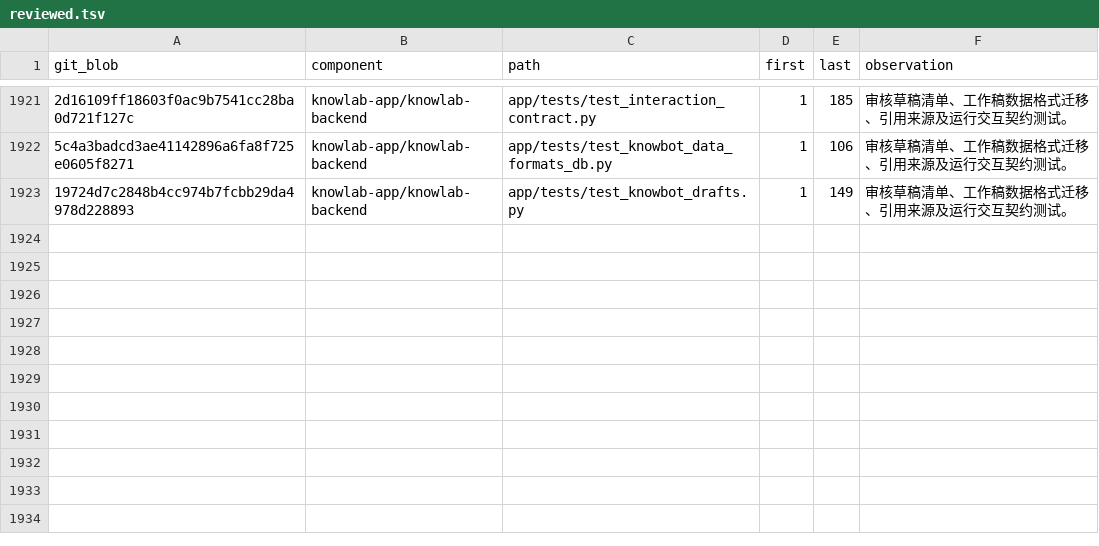
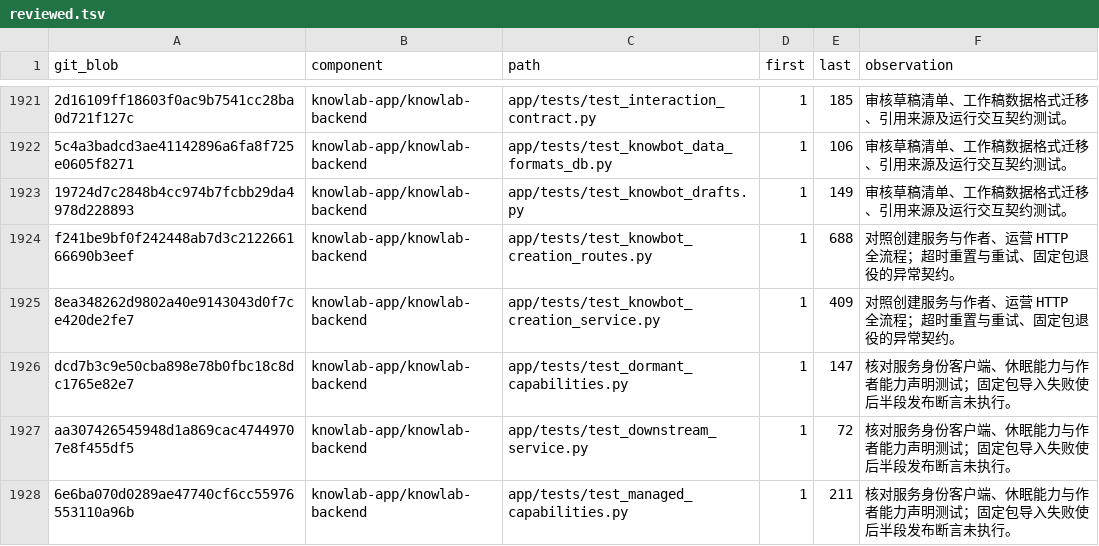
Before and after one commit to sunmoonlion/sunmoonun, a TSV file: scripts/results/2026-11-26-Luna十八组件逐行审查/reviewed.tsv, drawn as a sheet; only a part is shown, gaps mark what is left out; the diff names each change by its address in the sheet, - before the commit and + after, or states it on an @@ line.

```diff
--- a/scripts/results/2026-11-26-Luna十八组件逐行审查/reviewed.tsv
+++ b/scripts/results/2026-11-26-Luna十八组件逐行审查/reviewed.tsv
+row 1924: f241be9bf0f242448ab7d3c212266166690b3eef | knowlab-app/knowlab-backend | app/tests/test_knowbot_creation_routes.py | 1 | 688 | 对照创建服务与作者、运营 HTTP 全流程；超时重置与重试、固定包退役的异常契约。
+row 1925: 8ea348262d9802a40e9143043d0f7ce420de2fe7 | knowlab-app/knowlab-backend | app/tests/test_knowbot_creation_service.py | 1 | 409 | 对照创建服务与作者、运营 HTTP 全流程；超时重置与重试、固定包退役的异常契约。
+row 1926: dcd7b3c9e50cba898e78b0fbc18c8dc1765e82e7 | knowlab-app/knowlab-backend | app/tests/test_dormant_capabilities.py | 1 | 147 | 核对服务身份客户端、休眠能力与作者能力声明测试；固定包导入失败使后半段发布断言未执行。
+row 1927: aa307426545948d1a869cac47449707e8f455df5 | knowlab-app/knowlab-backend | app/tests/test_downstream_service.py | 1 | 72 | 核对服务身份客户端、休眠能力与作者能力声明测试；固定包导入失败使后半段发布断言未执行。
+row 1928: 6e6ba070d0289ae47740cf6cc55976553110a96b | knowlab-app/knowlab-backend | app/tests/test_managed_capabilities.py | 1 | 211 | 核对服务身份客户端、休眠能力与作者能力声明测试；固定包导入失败使后半段发布断言未执行。
```
Also changed, not shown: 4 other files.
